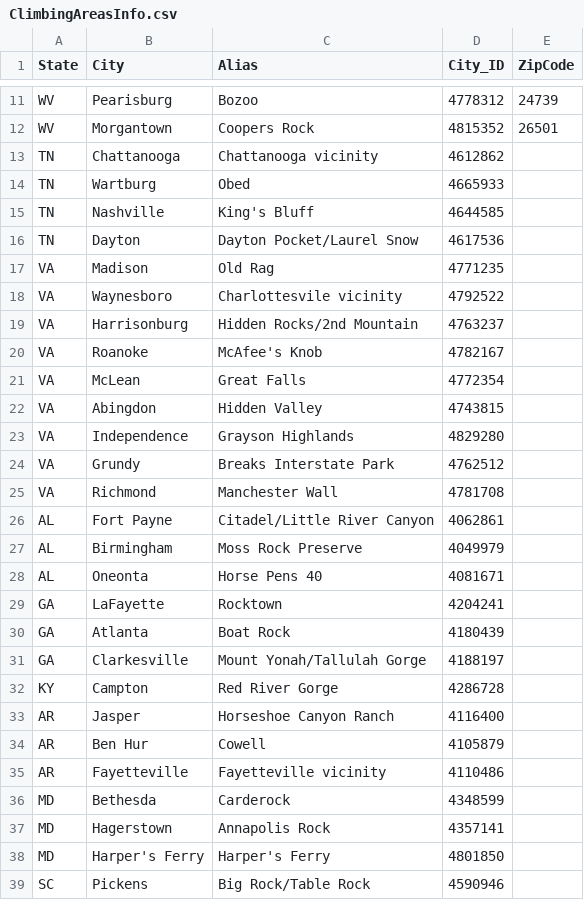
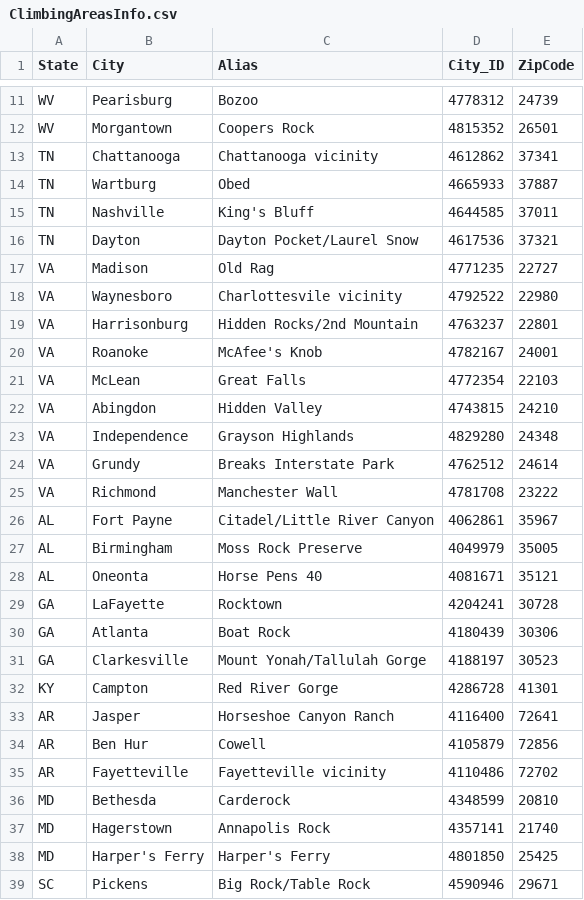
Before and after one commit to epurpur/PyQGIS-Scripts, a CSV file: ClimbingWeatherApp-QGIS/ClimbingAreasInfo.csv, drawn as a sheet; only a part is shown, gaps mark what is left out; the diff covers the shown part only.

```diff
--- a/ClimbingWeatherApp-QGIS/ClimbingAreasInfo.csv
+++ b/ClimbingWeatherApp-QGIS/ClimbingAreasInfo.csv
@@ -12,28 +12,28 @@ WV,Pearisburg,Bozoo,4778312,24739
 WV,Morgantown,Coopers Rock,4815352,26501
-TN,Chattanooga,Chattanooga vicinity,4612862,
-TN,Wartburg,Obed,4665933,
-TN,Nashville,King's Bluff,4644585,
-TN,Dayton,Dayton Pocket/Laurel Snow,4617536,
-VA,Madison,Old Rag,4771235,
-VA,Waynesboro,Charlottesvile vicinity,4792522,
-VA,Harrisonburg,Hidden Rocks/2nd Mountain,4763237,
-VA,Roanoke,McAfee's Knob,4782167,
-VA,McLean,Great Falls,4772354,
-VA,Abingdon,Hidden Valley,4743815,
-VA,Independence,Grayson Highlands,4829280,
-VA,Grundy,Breaks Interstate Park,4762512,
-VA,Richmond,Manchester Wall,4781708,
-AL,Fort Payne,Citadel/Little River Canyon,4062861,
-AL,Birmingham,Moss Rock Preserve,4049979,
-AL,Oneonta,Horse Pens 40,4081671,
-GA,LaFayette,Rocktown,4204241,
-GA,Atlanta,Boat Rock,4180439,
-GA,Clarkesville,Mount Yonah/Tallulah Gorge,4188197,
-KY,Campton,Red River Gorge,4286728,
-AR,Jasper,Horseshoe Canyon Ranch,4116400,
-AR,Ben Hur,Cowell,4105879,
-AR,Fayetteville,Fayetteville vicinity,4110486,
-MD,Bethesda,Carderock,4348599,
-MD,Hagerstown,Annapolis Rock,4357141,
-MD,Harper's Ferry,Harper's Ferry,4801850,
-SC,Pickens,Big Rock/Table Rock,4590946,
+TN,Chattanooga,Chattanooga vicinity,4612862,37341
+TN,Wartburg,Obed,4665933,37887
+TN,Nashville,King's Bluff,4644585,37011
+TN,Dayton,Dayton Pocket/Laurel Snow,4617536,37321
+VA,Madison,Old Rag,4771235,22727
+VA,Waynesboro,Charlottesvile vicinity,4792522,22980
+VA,Harrisonburg,Hidden Rocks/2nd Mountain,4763237,22801
+VA,Roanoke,McAfee's Knob,4782167,24001
+VA,McLean,Great Falls,4772354,22103
+VA,Abingdon,Hidden Valley,4743815,24210
+VA,Independence,Grayson Highlands,4829280,24348
+VA,Grundy,Breaks Interstate Park,4762512,24614
+VA,Richmond,Manchester Wall,4781708,23222
+AL,Fort Payne,Citadel/Little River Canyon,4062861,35967
+AL,Birmingham,Moss Rock Preserve,4049979,35005
+AL,Oneonta,Horse Pens 40,4081671,35121
+GA,LaFayette,Rocktown,4204241,30728
+GA,Atlanta,Boat Rock,4180439,30306
+GA,Clarkesville,Mount Yonah/Tallulah Gorge,4188197,30523
+KY,Campton,Red River Gorge,4286728,41301
+AR,Jasper,Horseshoe Canyon Ranch,4116400,72641
+AR,Ben Hur,Cowell,4105879,72856
+AR,Fayetteville,Fayetteville vicinity,4110486,72702
+MD,Bethesda,Carderock,4348599,20810
+MD,Hagerstown,Annapolis Rock,4357141,21740
+MD,Harper's Ferry,Harper's Ferry,4801850,25425
+SC,Pickens,Big Rock/Table Rock,4590946,29671
```
Also changed, not shown: 3 edited cells elsewhere in this file, 3 other files.
